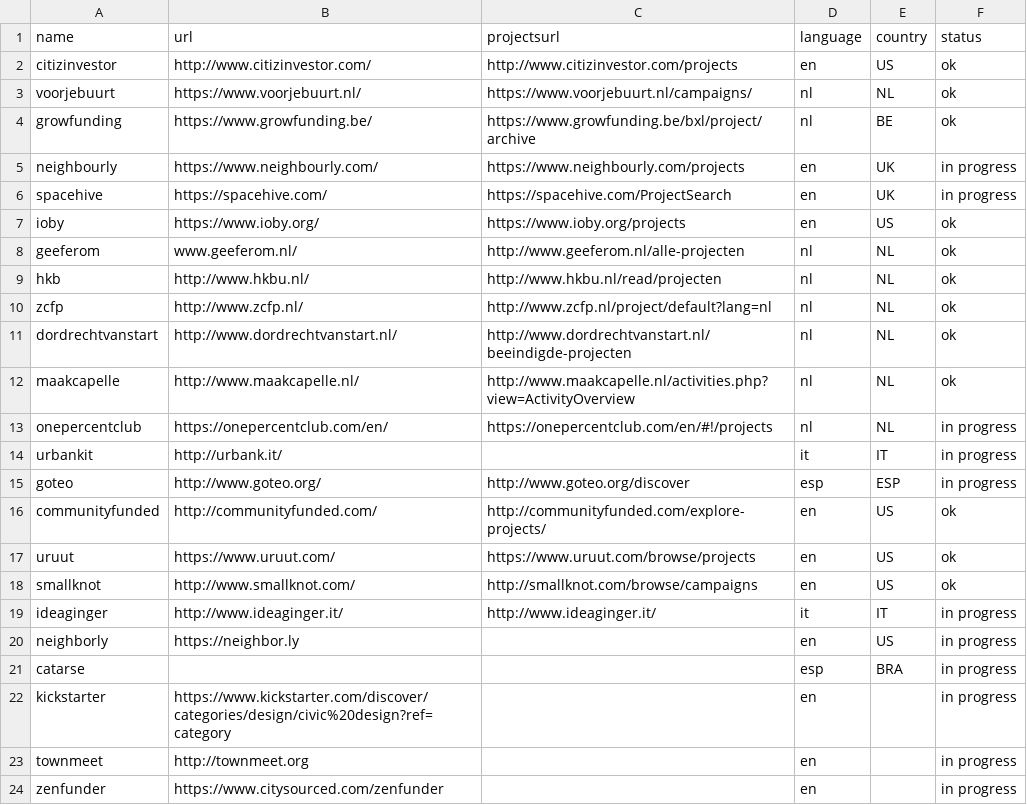
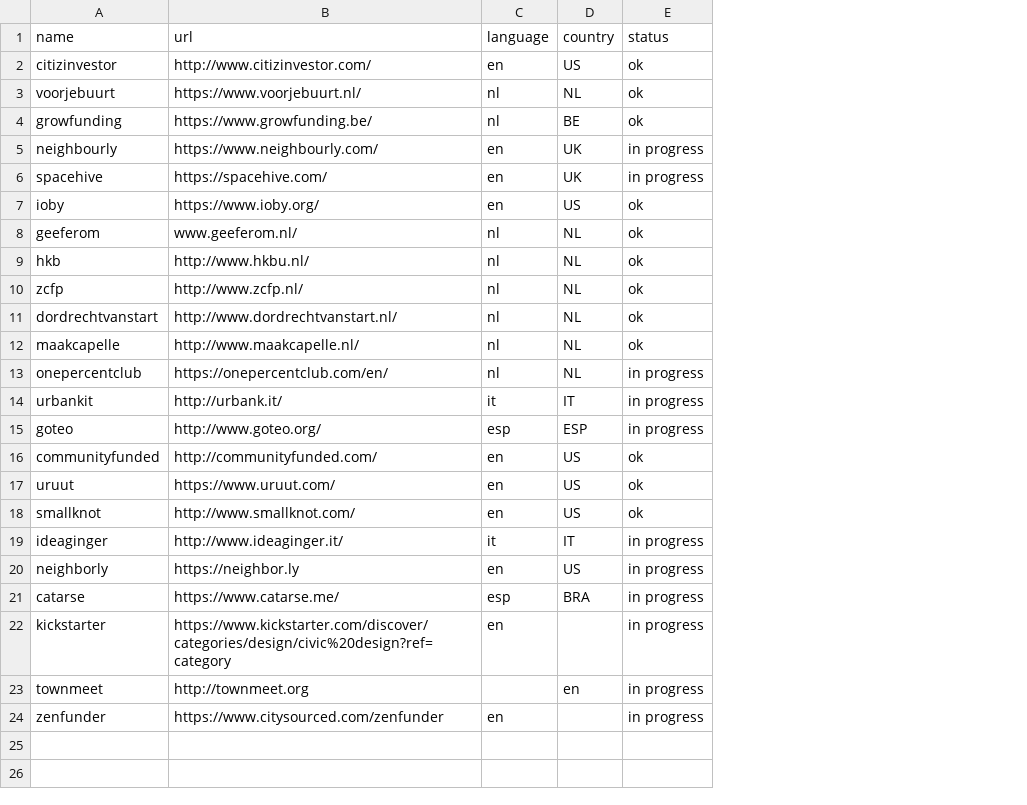
Before and after one commit to basbaccarne/crowdfunding, a CSV file: platforms.csv, drawn as a sheet; removed rows and columns are numbered as before the commit, all else as after; the diff names each change by its address in the sheet, - before the commit and + after, or states it on an @@ line.

Commit message:
deleted project pages as distinct field

```diff
--- a/platforms.csv
+++ b/platforms.csv
-column C (projectsurl), rows 2-19: http://www.citizinvestor.com/projects | https://www.voorjebuurt.nl/campaigns/ | https://www.growfunding.be/bxl/project/archive | https://www.neighbourly.com/projects | https://spacehive.com/ProjectSearch | https://www.ioby.org/projects | http://www.geeferom.nl/alle-projecten | http://www.hkbu.nl/read/projecten | http://www.zcfp.nl/project/default?lang=nl | http://www.dordrechtvanstart.nl/beeindigde-projecten | http://www.maakcapelle.nl/activities.php?view=ActivityOverview | https://onepercentclub.com/en/#!/projects |  | http://www.goteo.org/discover | http://communityfunded.com/explore-projects/ | https://www.uruut.com/browse/projects | http://smallknot.com/browse/campaigns | http://www.ideaginger.it/
-B21 (url): (empty)
+B21 (url): https://www.catarse.me/
-C23 (language): en
+C23 (language): (empty)
-D23 (country): (empty)
+D23 (country): en
```
